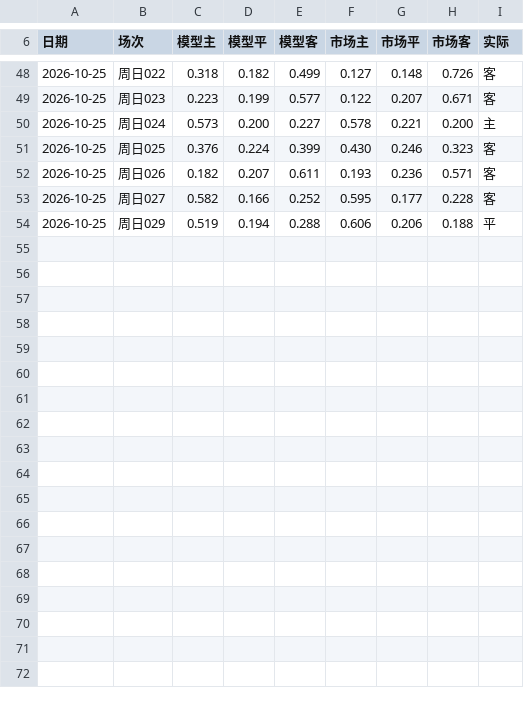
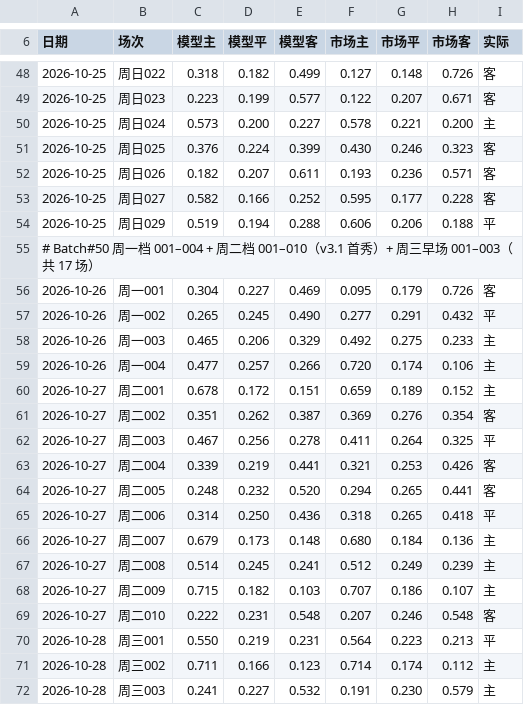
Before and after one commit to AfeiX95/afei-football, a TSV file: 📚知识库/赛后校验/prob_log.tsv, drawn as a sheet; only a part is shown, gaps mark what is left out.

Commit message:
Batch#50 赛后校验(17场 70.6% / v3.1首秀80%) + C50/C51规则与代码硬化(v1.8.2)

```diff
--- a/📚知识库/赛后校验/prob_log.tsv
+++ b/📚知识库/赛后校验/prob_log.tsv
@@ -54 +54,19 @@
 2026-10-25	周日029	0.519	0.194	0.288	0.606	0.206	0.188	平
+# Batch#50 周一档 001–004 + 周二档 001–010（v3.1 首秀）+ 周三早场 001–003（共 17 场）
+2026-10-26	周一001	0.304	0.227	0.469	0.095	0.179	0.726	客
+2026-10-26	周一002	0.265	0.245	0.490	0.277	0.291	0.432	平
+2026-10-26	周一003	0.465	0.206	0.329	0.492	0.275	0.233	主
+2026-10-26	周一004	0.477	0.257	0.266	0.720	0.174	0.106	主
+2026-10-27	周二001	0.678	0.172	0.151	0.659	0.189	0.152	主
+2026-10-27	周二002	0.351	0.262	0.387	0.369	0.276	0.354	客
+2026-10-27	周二003	0.467	0.256	0.278	0.411	0.264	0.325	平
+2026-10-27	周二004	0.339	0.219	0.441	0.321	0.253	0.426	客
+2026-10-27	周二005	0.248	0.232	0.520	0.294	0.265	0.441	客
+2026-10-27	周二006	0.314	0.250	0.436	0.318	0.265	0.418	平
+2026-10-27	周二007	0.679	0.173	0.148	0.680	0.184	0.136	主
+2026-10-27	周二008	0.514	0.245	0.241	0.512	0.249	0.239	主
+2026-10-27	周二009	0.715	0.182	0.103	0.707	0.186	0.107	主
+2026-10-27	周二010	0.222	0.231	0.548	0.207	0.246	0.548	客
+2026-10-28	周三001	0.550	0.219	0.231	0.564	0.223	0.213	平
+2026-10-28	周三002	0.711	0.166	0.123	0.714	0.174	0.112	主
+2026-10-28	周三003	0.241	0.227	0.532	0.191	0.230	0.579	主
```
Also changed, not shown: 12 other files.
